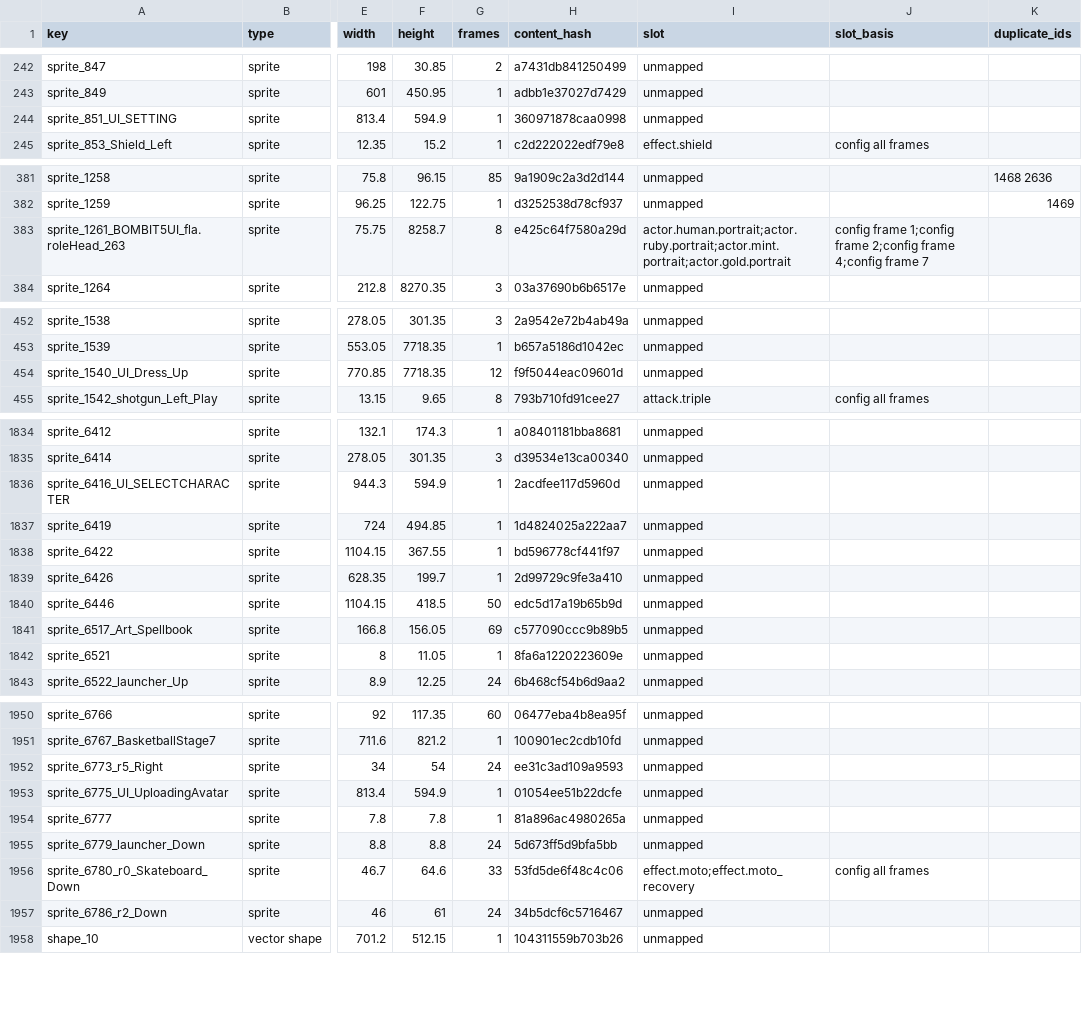
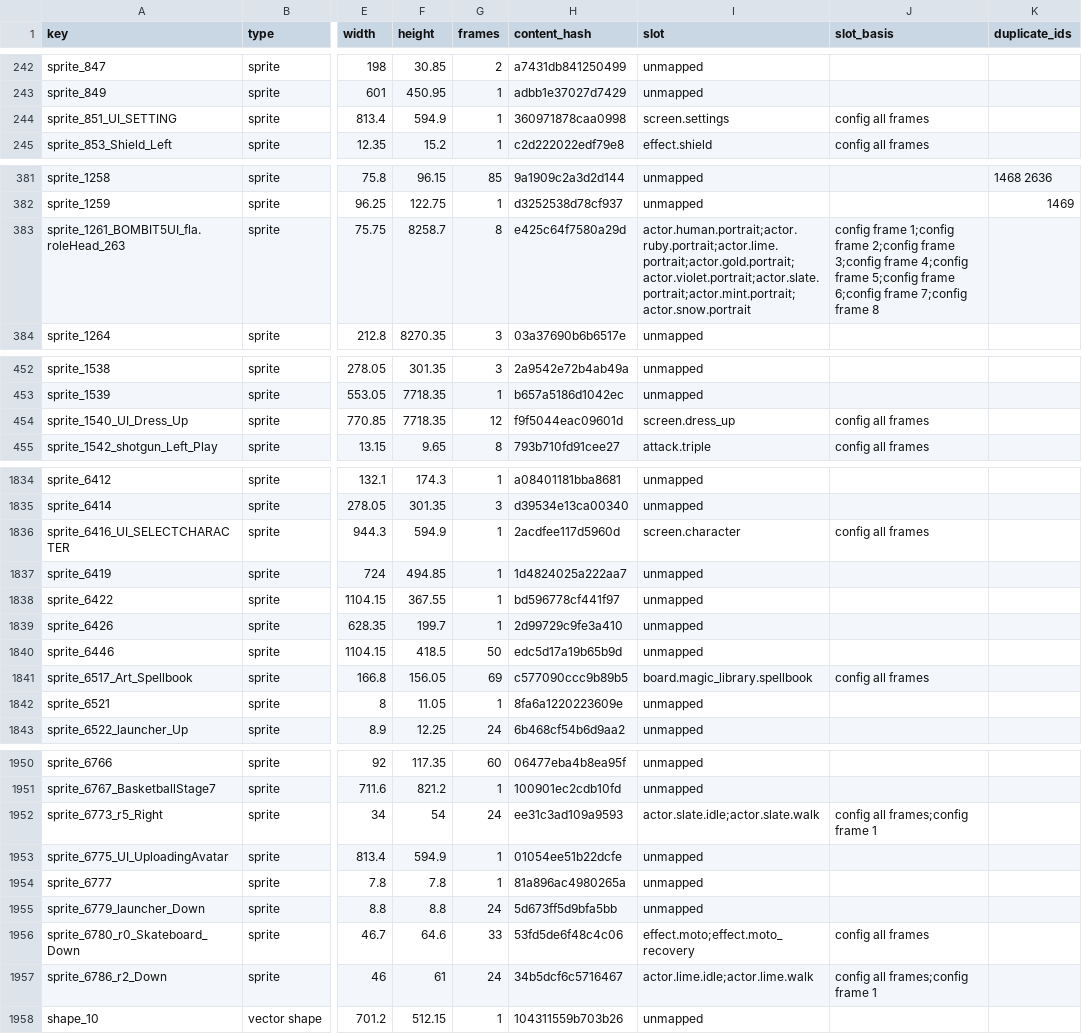
Before and after one commit to Kurak0oo/bomb-it-5, a CSV file: tools/art_pipeline/manifest.csv, drawn as a sheet; only a part is shown, gaps mark what is left out; the diff covers the shown part only; the diff names each change by its address in the sheet, - before the commit and + after, or states it on an @@ line.

```diff
--- a/tools/art_pipeline/manifest.csv
+++ b/tools/art_pipeline/manifest.csv
-I244 (slot): unmapped
+I244 (slot): screen.settings
-J244 (slot_basis): (empty)
+J244 (slot_basis): config all frames
-I383 (slot): actor.human.portrait;actor.ruby.portrait;actor.mint.portrait;actor.gold.portrait
+I383 (slot): actor.human.portrait;actor.ruby.portrait;actor.lime.portrait;actor.gold.portrait;actor.violet.portrait;actor.slate.portrait;actor.mint.portrait;actor.snow.portrait
-J383 (slot_basis): …2;config frame 4;config frame 7
+J383 (slot_basis): …2;config frame 3;config frame 4;config frame 5;config frame 6;config frame 7;config frame 8
-I454 (slot): unmapped
+I454 (slot): screen.dress_up
-J454 (slot_basis): (empty)
+J454 (slot_basis): config all frames
-I1836 (slot): unmapped
+I1836 (slot): screen.character
-J1836 (slot_basis): (empty)
+J1836 (slot_basis): config all frames
-I1841 (slot): unmapped
+I1841 (slot): board.magic_library.spellbook
-J1841 (slot_basis): (empty)
+J1841 (slot_basis): config all frames
-I1952 (slot): unmapped
+I1952 (slot): actor.slate.idle;actor.slate.walk
-J1952 (slot_basis): (empty)
+J1952 (slot_basis): config all frames;config frame 1
-I1957 (slot): unmapped
+I1957 (slot): actor.lime.idle;actor.lime.walk
-J1957 (slot_basis): (empty)
+J1957 (slot_basis): config all frames;config frame 1
```
Also changed, not shown: 78 edited cells elsewhere in this file, 17 other files.
